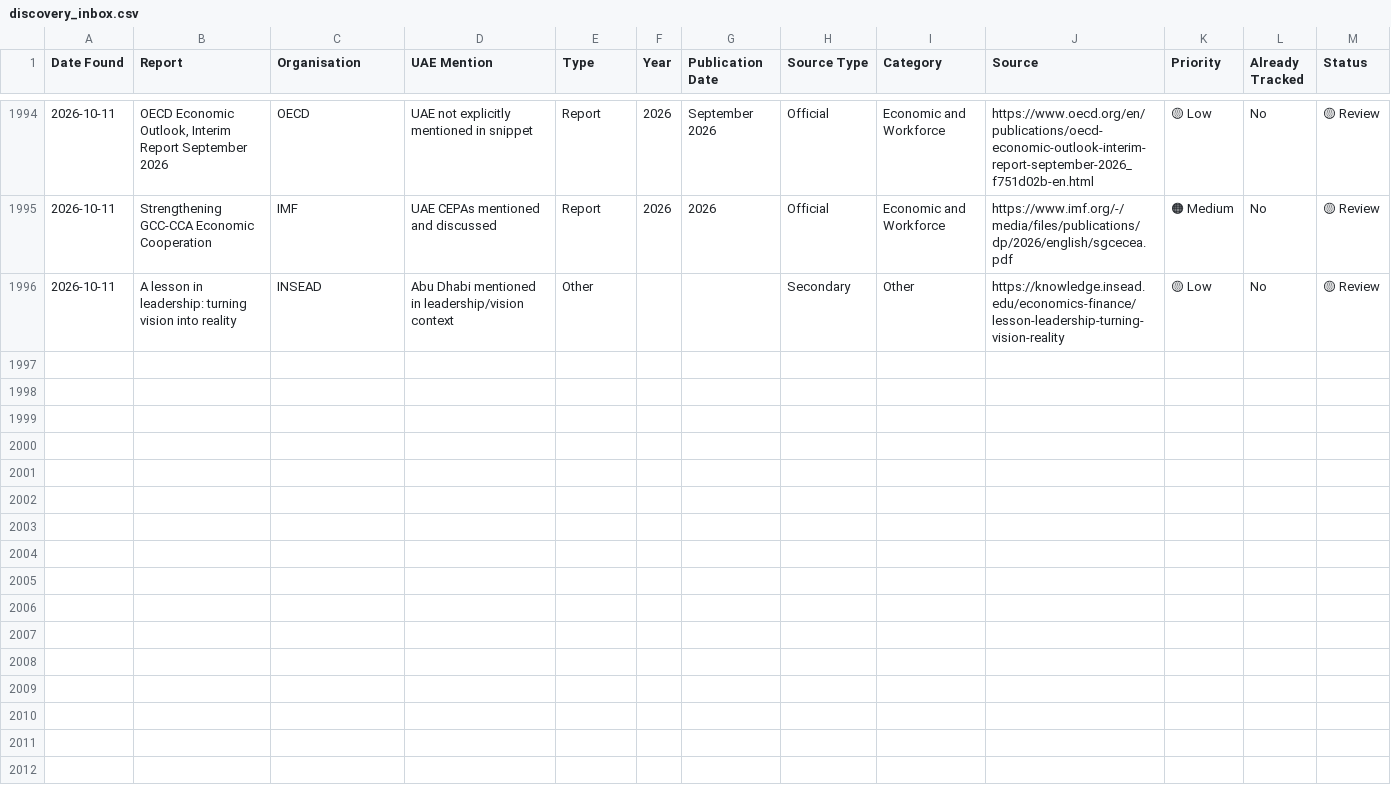
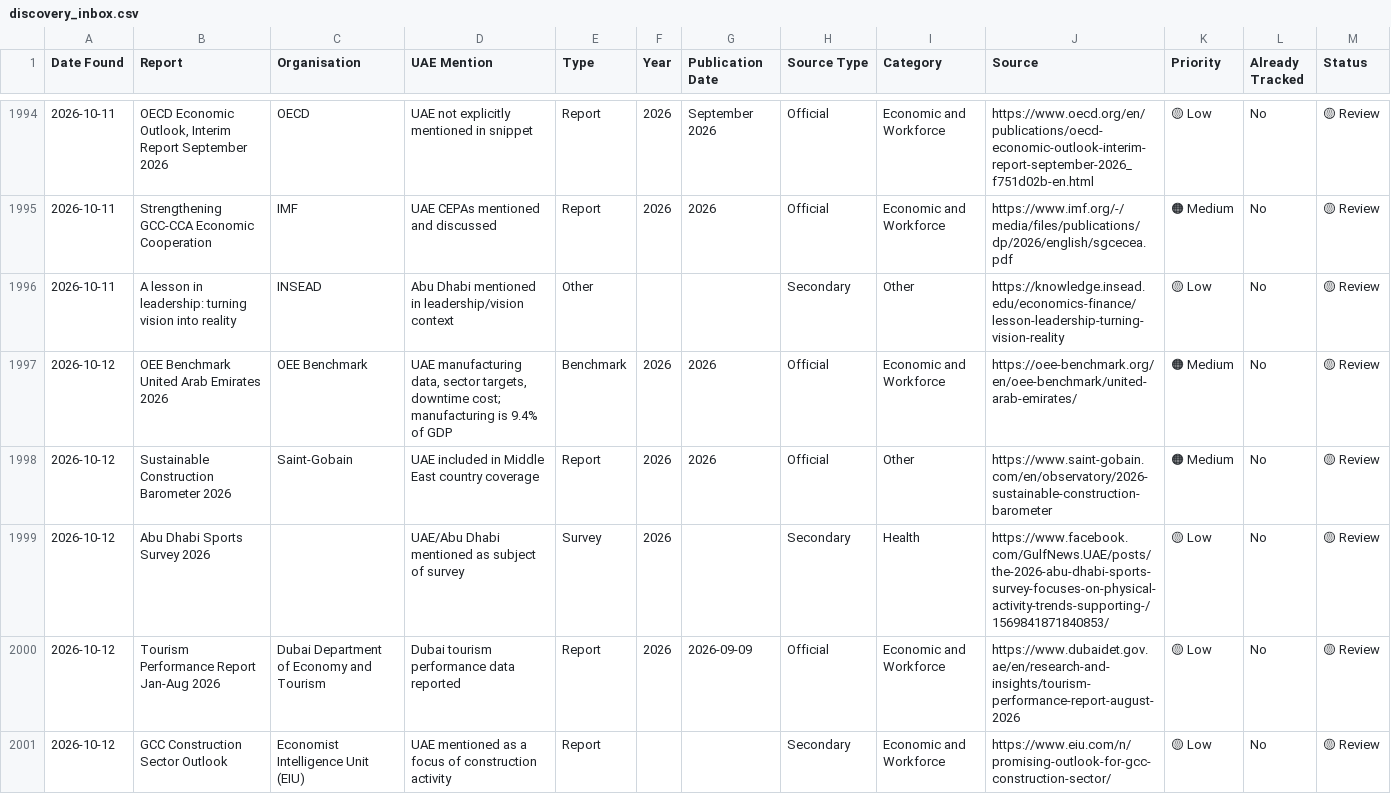
Before and after one commit to Nishi-pk/UAE-Report-Discovery, a CSV file: data/discovery_inbox.csv, drawn as a sheet; only a part is shown, gaps mark what is left out; the diff covers the shown part only; the diff names each change by its address in the sheet, - before the commit and + after, or states it on an @@ line.

```diff
--- a/data/discovery_inbox.csv
+++ b/data/discovery_inbox.csv
+row 1997: 2026-10-12 | OEE Benchmark United Arab Emirates 2026 | OEE Benchmark | UAE manufacturing data, sector targets, downtime cost; manufacturing is 9.4% of GDP | Benchmark | 2026 | 2026 | Official | Economic and Workforce | https://oee-benchmark.org/en/oee-benchmark/united-arab-emirates/ | 🟠 Medium | No | 🟡 Review
+row 1998: 2026-10-12 | Sustainable Construction Barometer 2026 | Saint-Gobain | UAE included in Middle East country coverage | Report | 2026 | 2026 | Official | Other | https://www.saint-gobain.com/en/observatory/2026-sustainable-construction-barometer | 🟠 Medium | No | 🟡 Review
+row 1999: 2026-10-12 | Abu Dhabi Sports Survey 2026 |  | UAE/Abu Dhabi mentioned as subject of survey | Survey | 2026 |  | Secondary | Health | https://www.facebook.com/GulfNews.UAE/posts/the-2026-abu-dhabi-sports-survey-focuses-on-physical-activity-trends-supporting-/1569841871840853/ | 🟡 Low | No | 🟡 Review
+row 2000: 2026-10-12 | Tourism Performance Report Jan-Aug 2026 | Dubai Department of Economy and Tourism | Dubai tourism performance data reported | Report | 2026 | 2026-09-09 | Official | Economic and Workforce | https://www.dubaidet.gov.ae/en/research-and-insights/tourism-performance-report-august-2026 | 🟡 Low | No | 🟡 Review
+row 2001: 2026-10-12 | GCC Construction Sector Outlook | Economist Intelligence Unit (EIU) | UAE mentioned as a focus of construction activity | Report |  |  | Secondary | Economic and Workforce | https://www.eiu.com/n/promising-outlook-for-gcc-construction-sector/ | 🟡 Low | No | 🟡 Review
```
Also changed, not shown: 5 added rows elsewhere in this file.
